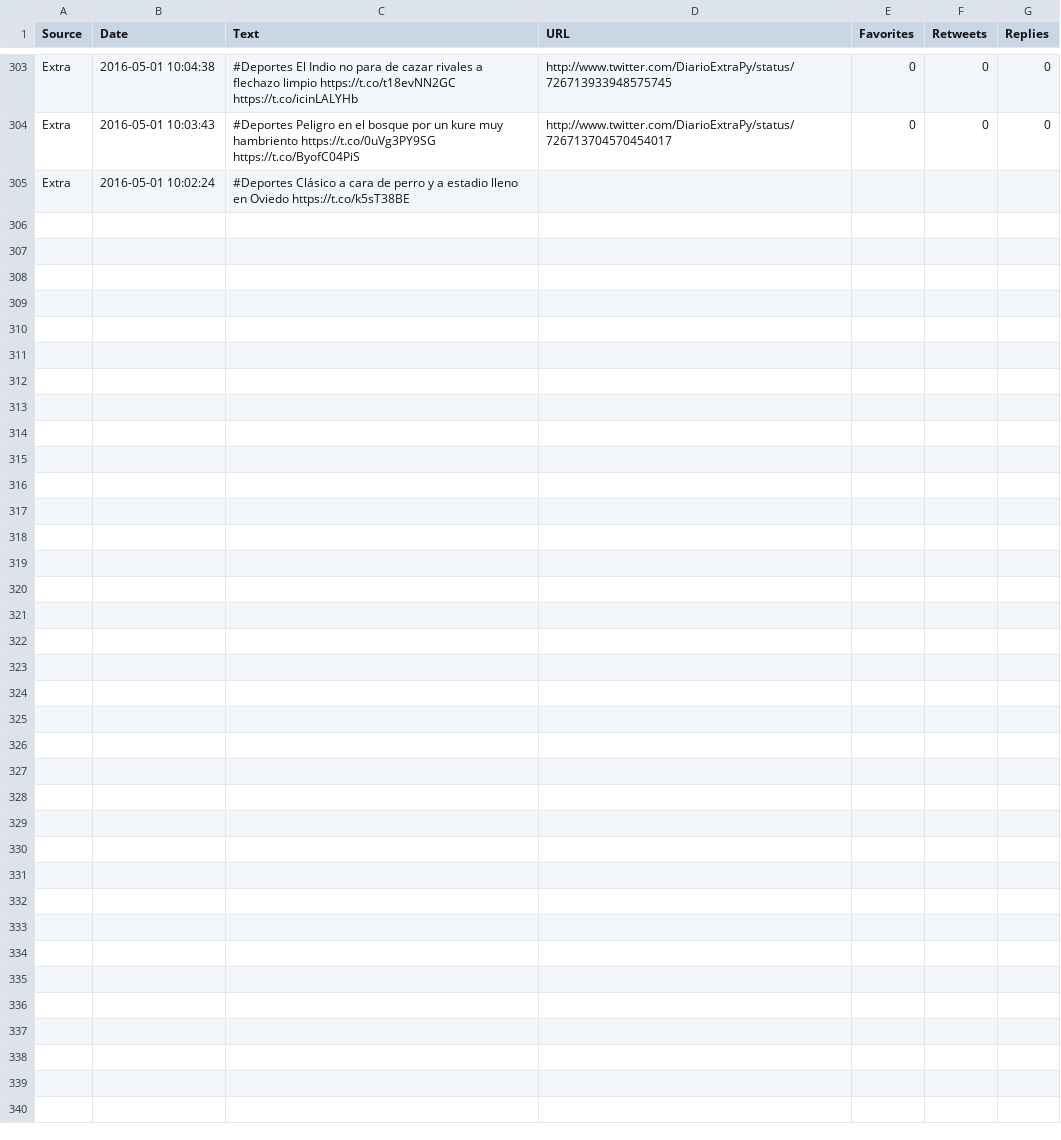
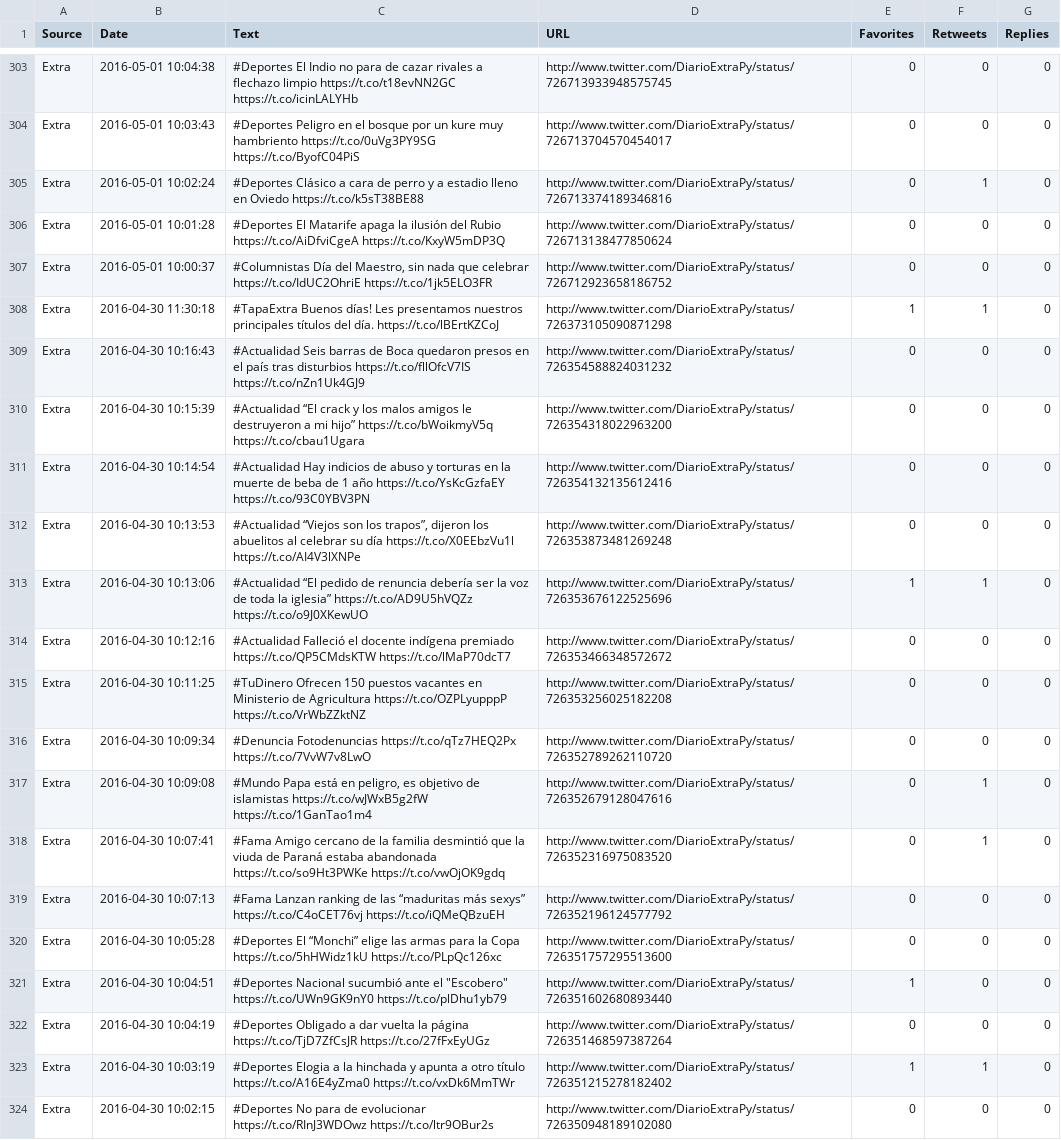
Before and after one commit to ParticipaPY/social-media-news-app, a CSV file: TwitterResults_Extra_(186 days)_2016-05-17 15_13_31.207000.csv, drawn as a sheet; only a part is shown, gaps mark what is left out.

Commit message:
Tweets from Cronica, E'a, Extra, Paraguay.com and Ejempla

```diff
--- a/TwitterResults_Extra_(186 days)_2016-05-17 15_13_31.207000.csv
+++ b/TwitterResults_Extra_(186 days)_2016-05-17 15_13_31.207000.csv
@@ -304,2 +304,21 @@ Extra,2016-05-01 10:04:38,#Deportes El Indio no para de cazar rivales a flechazo
 Extra,2016-05-01 10:03:43,#Deportes Peligro en el bosque por un kure muy hambriento https://t.co/0uVg3PY9SG https://t.co/ByofC04PiS,http://www.twitter.com/DiarioExtraPy/status/726713704570454017,0,0,0
-Extra,2016-05-01 10:02:24,#Deportes Clásico a cara de perro y a estadio lleno en Oviedo https://t.co/k5sT38BE
+Extra,2016-05-01 10:02:24,#Deportes Clásico a cara de perro y a estadio lleno en Oviedo https://t.co/k5sT38BE88,http://www.twitter.com/DiarioExtraPy/status/726713374189346816,0,1,0
+Extra,2016-05-01 10:01:28,#Deportes El Matarife apaga la ilusión del Rubio https://t.co/AiDfviCgeA https://t.co/KxyW5mDP3Q,http://www.twitter.com/DiarioExtraPy/status/726713138477850624,0,0,0
+Extra,2016-05-01 10:00:37,"#Columnistas Día del Maestro, sin nada que celebrar https://t.co/IdUC2OhriE https://t.co/1jk5ELO3FR",http://www.twitter.com/DiarioExtraPy/status/726712923658186752,0,0,0
+Extra,2016-04-30 11:30:18,#TapaExtra Buenos días! Les presentamos nuestros principales títulos del día. https://t.co/lBErtKZCoJ,http://www.twitter.com/DiarioExtraPy/status/726373105090871298,1,1,0
+Extra,2016-04-30 10:16:43,#Actualidad Seis barras de Boca quedaron presos en el país tras disturbios https://t.co/fllOfcV7IS https://t.co/nZn1Uk4GJ9,http://www.twitter.com/DiarioExtraPy/status/726354588824031232,0,0,0
+Extra,2016-04-30 10:15:39,#Actualidad “El crack y los malos amigos le destruyeron a mi hijo” https://t.co/bWoikmyV5q https://t.co/cbau1Ugara,http://www.twitter.com/DiarioExtraPy/status/726354318022963200,0,0,0
+Extra,2016-04-30 10:14:54,#Actualidad Hay indicios de abuso y torturas en la muerte de beba de 1 año https://t.co/YsKcGzfaEY https://t.co/93C0YBV3PN,http://www.twitter.com/DiarioExtraPy/status/726354132135612416,0,0,0
+Extra,2016-04-30 10:13:53,"#Actualidad “Viejos son los trapos”, dijeron los abuelitos al celebrar su día https://t.co/X0EEbzVu1l https://t.co/AI4V3lXNPe",http://www.twitter.com/DiarioExtraPy/status/726353873481269248,0,0,0
+Extra,2016-04-30 10:13:06,#Actualidad “El pedido de renuncia debería ser la voz de toda la iglesia” https://t.co/AD9U5hVQZz https://t.co/o9J0XKewUO,http://www.twitter.com/DiarioExtraPy/status/726353676122525696,1,1,0
+Extra,2016-04-30 10:12:16,#Actualidad Falleció el docente indígena premiado https://t.co/QP5CMdsKTW https://t.co/lMaP70dcT7,http://www.twitter.com/DiarioExtraPy/status/726353466348572672,0,0,0
+Extra,2016-04-30 10:11:25,#TuDinero Ofrecen 150 puestos vacantes en Ministerio de Agricultura https://t.co/OZPLyupppP https://t.co/VrWbZZktNZ,http://www.twitter.com/DiarioExtraPy/status/726353256025182208,0,0,0
+Extra,2016-04-30 10:09:34,#Denuncia Fotodenuncias https://t.co/qTz7HEQ2Px https://t.co/7VvW7v8LwO,http://www.twitter.com/DiarioExtraPy/status/726352789262110720,0,0,0
+Extra,2016-04-30 10:09:08,"#Mundo Papa está en peligro, es objetivo de islamistas https://t.co/wJWxB5g2fW https://t.co/1GanTao1m4",http://www.twitter.com/DiarioExtraPy/status/726352679128047616,0,1,0
+Extra,2016-04-30 10:07:41,#Fama Amigo cercano de la familia desmintió que la viuda de Paraná estaba abandonada https://t.co/so9Ht3PWKe https://t.co/vwOjOK9gdq,http://www.twitter.com/DiarioExtraPy/status/726352316975083520,0,1,0
+Extra,2016-04-30 10:07:13,#Fama Lanzan ranking de las “maduritas más sexys” https://t.co/C4oCET76vj https://t.co/iQMeQBzuEH,http://www.twitter.com/DiarioExtraPy/status/726352196124577792,0,0,0
+Extra,2016-04-30 10:05:28,#Deportes El “Monchi” elige las armas para la Copa https://t.co/5hHWidz1kU https://t.co/PLpQc126xc,http://www.twitter.com/DiarioExtraPy/status/726351757295513600,0,0,0
+Extra,2016-04-30 10:04:51,"#Deportes Nacional sucumbió ante el ""Escobero"" https://t.co/UWn9GK9nY0 https://t.co/plDhu1yb79",http://www.twitter.com/DiarioExtraPy/status/726351602680893440,1,0,0
+Extra,2016-04-30 10:04:19,#Deportes Obligado a dar vuelta la página https://t.co/TjD7ZfCsJR https://t.co/27fFxEyUGz,http://www.twitter.com/DiarioExtraPy/status/726351468597387264,0,0,0
+Extra,2016-04-30 10:03:19,#Deportes Elogia a la hinchada y apunta a otro título https://t.co/A16E4yZma0 https://t.co/vxDk6MmTWr,http://www.twitter.com/DiarioExtraPy/status/726351215278182402,1,1,0
+Extra,2016-04-30 10:02:15,#Deportes No para de evolucionar https://t.co/RInJ3WDOwz https://t.co/ltr9OBur2s,http://www.twitter.com/DiarioExtraPy/status/726350948189102080,0,0,0
```
Also changed, not shown: 4 other files.
